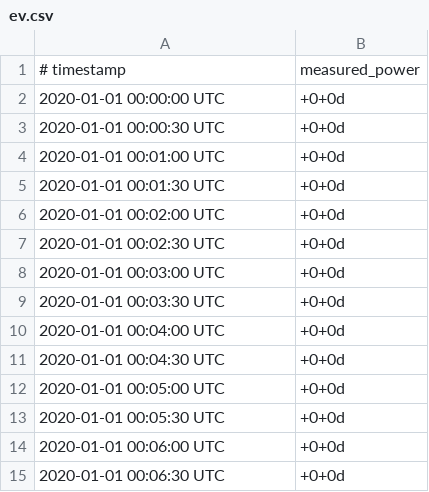
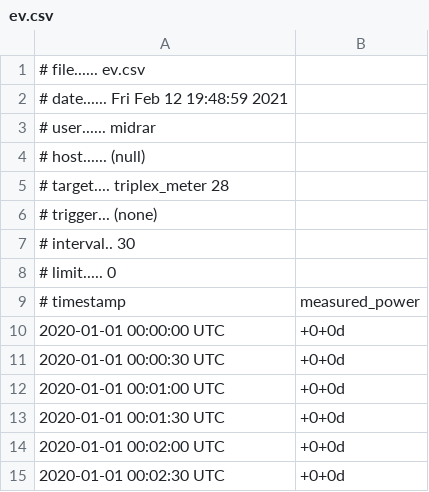
Before and after one commit to psu-powerlab/GridLab-D, a CSV file: NeoChargeProject/WH_4_Node_Feeder/ev+wh/ev.csv, drawn as a sheet; only a part is shown; the shorter side is filled out with more unchanged rows; the diff names each change by its address in the sheet, - before the commit and + after, or states it on an @@ line.

```diff
--- a/NeoChargeProject/WH_4_Node_Feeder/ev+wh/ev.csv
+++ b/NeoChargeProject/WH_4_Node_Feeder/ev+wh/ev.csv
+row 1: # file...... ev.csv
+row 2: # date...... Fri Feb 12 19:48:59 2021
+row 3: # user...... midrar
+row 4: # host...... (null)
+row 5: # target.... triplex_meter 28
+row 6: # trigger... (none)
+row 7: # interval.. 30
+row 8: # limit..... 0
```
Also changed, not shown: NeoChargeProject/WH_4_Node_Feeder/Controlled_WH/wh_1.csv, 47 other files.
